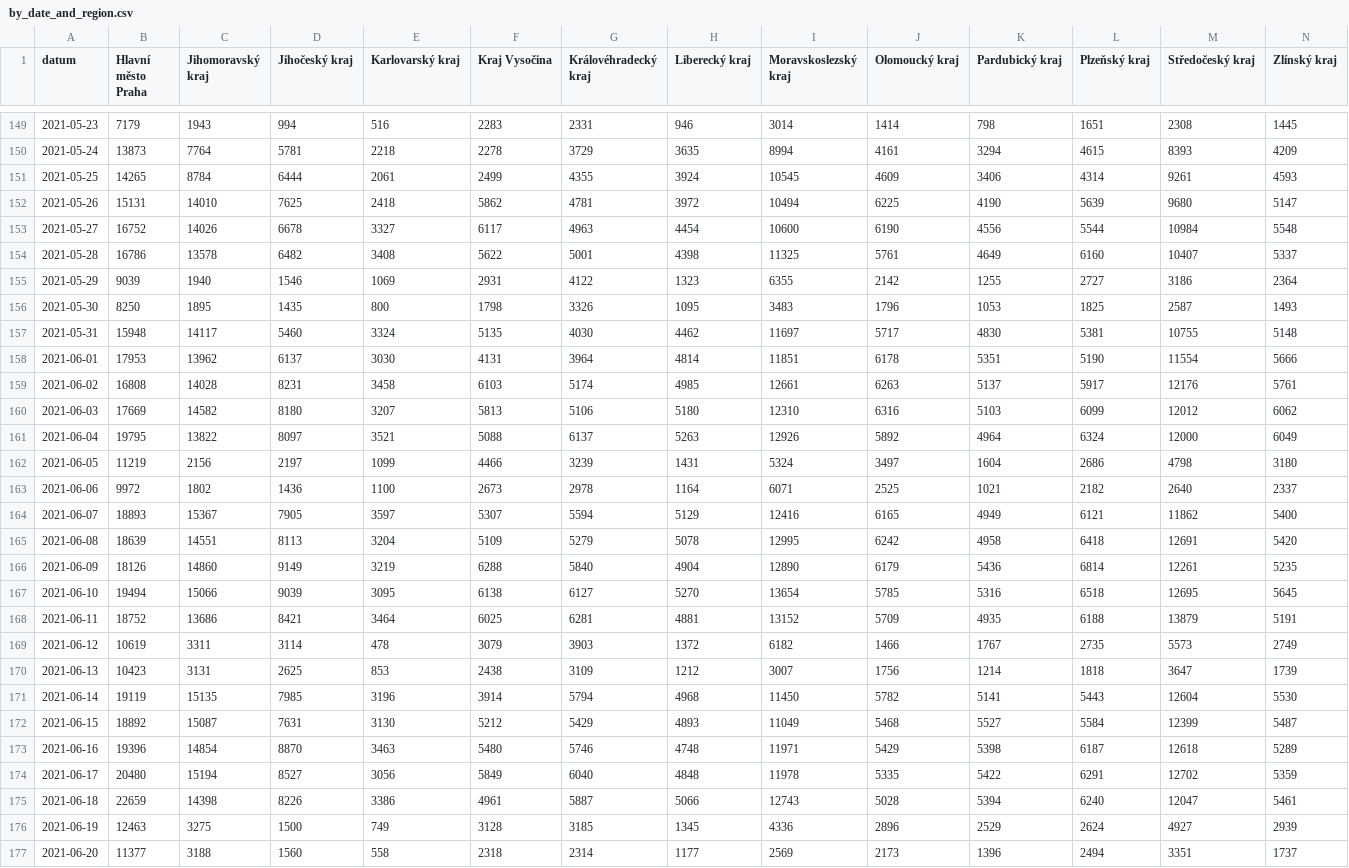
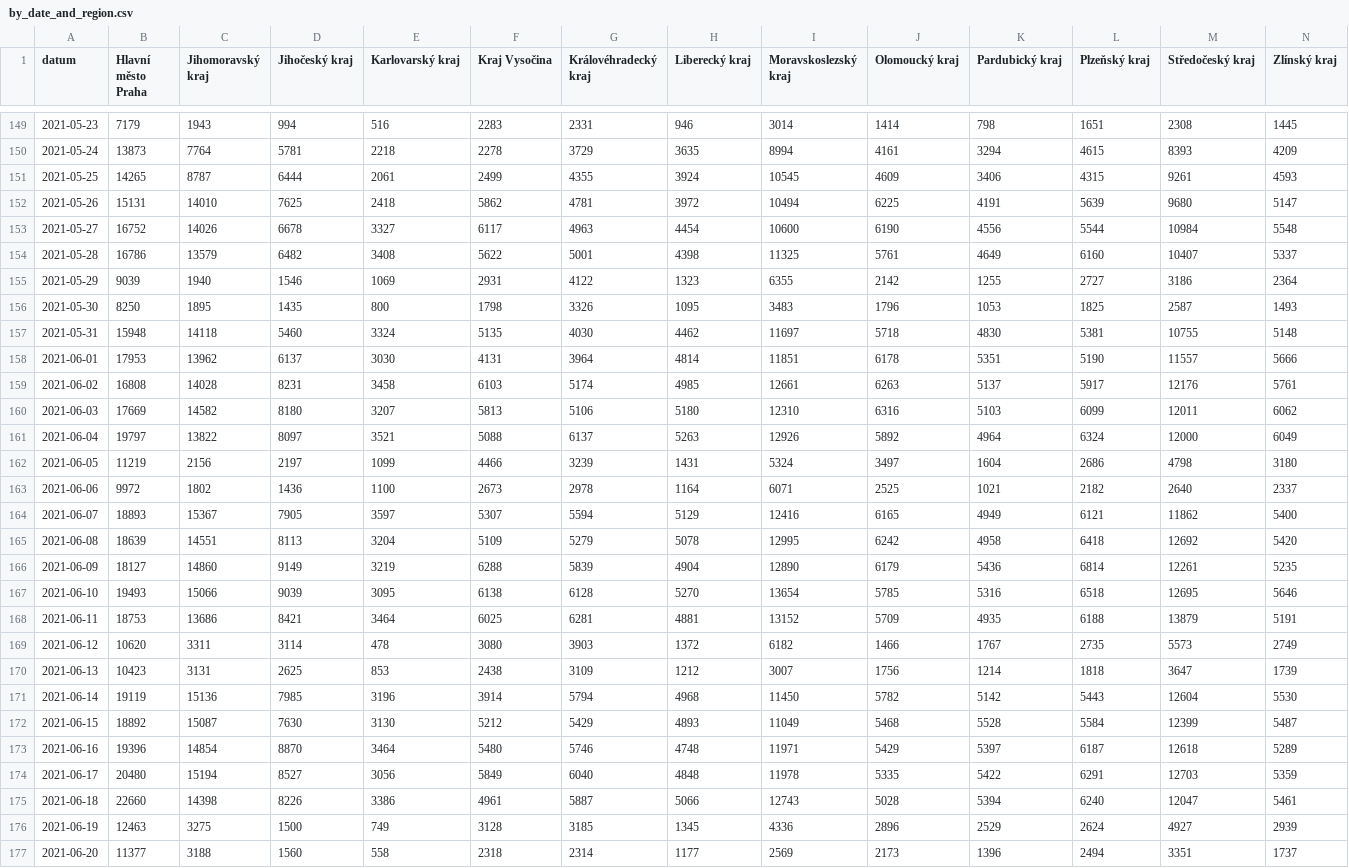
Before and after one commit to vykend/COVID19-Vaccination-Czechia, a CSV file: by_date_and_region.csv, drawn as a sheet; only a part is shown, gaps mark what is left out; the diff covers the shown part only; the diff names each change by its address in the sheet, - before the commit and + after, or states it on an @@ line.

```diff
--- a/by_date_and_region.csv
+++ b/by_date_and_region.csv
-C151 (Jihomoravský kraj): 8784
+C151 (Jihomoravský kraj): 8787
-L151 (Plzeňský kraj): 4314
+L151 (Plzeňský kraj): 4315
-K152 (Pardubický kraj): 4190
+K152 (Pardubický kraj): 4191
-C154 (Jihomoravský kraj): 13578
+C154 (Jihomoravský kraj): 13579
-C157 (Jihomoravský kraj): 14117
+C157 (Jihomoravský kraj): 14118
-J157 (Olomoucký kraj): 5717
+J157 (Olomoucký kraj): 5718
-M158 (Středočeský kraj): 11554
+M158 (Středočeský kraj): 11557
-M160 (Středočeský kraj): 12012
+M160 (Středočeský kraj): 12011
-B161 (Hlavní město Praha): 19795
+B161 (Hlavní město Praha): 19797
-M165 (Středočeský kraj): 12691
+M165 (Středočeský kraj): 12692
-B166 (Hlavní město Praha): 18126
+B166 (Hlavní město Praha): 18127
-G166 (Královéhradecký kraj): 5840
+G166 (Královéhradecký kraj): 5839
-B167 (Hlavní město Praha): 19494
+B167 (Hlavní město Praha): 19493
-G167 (Královéhradecký kraj): 6127
+G167 (Královéhradecký kraj): 6128
-N167 (Zlínský kraj): 5645
+N167 (Zlínský kraj): 5646
-B168 (Hlavní město Praha): 18752
+B168 (Hlavní město Praha): 18753
-B169 (Hlavní město Praha): 10619
+B169 (Hlavní město Praha): 10620
-F169 (Kraj Vysočina): 3079
+F169 (Kraj Vysočina): 3080
-C171 (Jihomoravský kraj): 15135
+C171 (Jihomoravský kraj): 15136
-K171 (Pardubický kraj): 5141
+K171 (Pardubický kraj): 5142
-D172 (Jihočeský kraj): 7631
+D172 (Jihočeský kraj): 7630
-K172 (Pardubický kraj): 5527
+K172 (Pardubický kraj): 5528
-E173 (Karlovarský kraj): 3463
+E173 (Karlovarský kraj): 3464
-K173 (Pardubický kraj): 5398
+K173 (Pardubický kraj): 5397
-M174 (Středočeský kraj): 12702
+M174 (Středočeský kraj): 12703
-B175 (Hlavní město Praha): 22659
+B175 (Hlavní město Praha): 22660
```
Also changed, not shown: 1 added row and 125 edited cells elsewhere in this file, aggregation.csv, by_manufacturer.csv, 4 other files.
